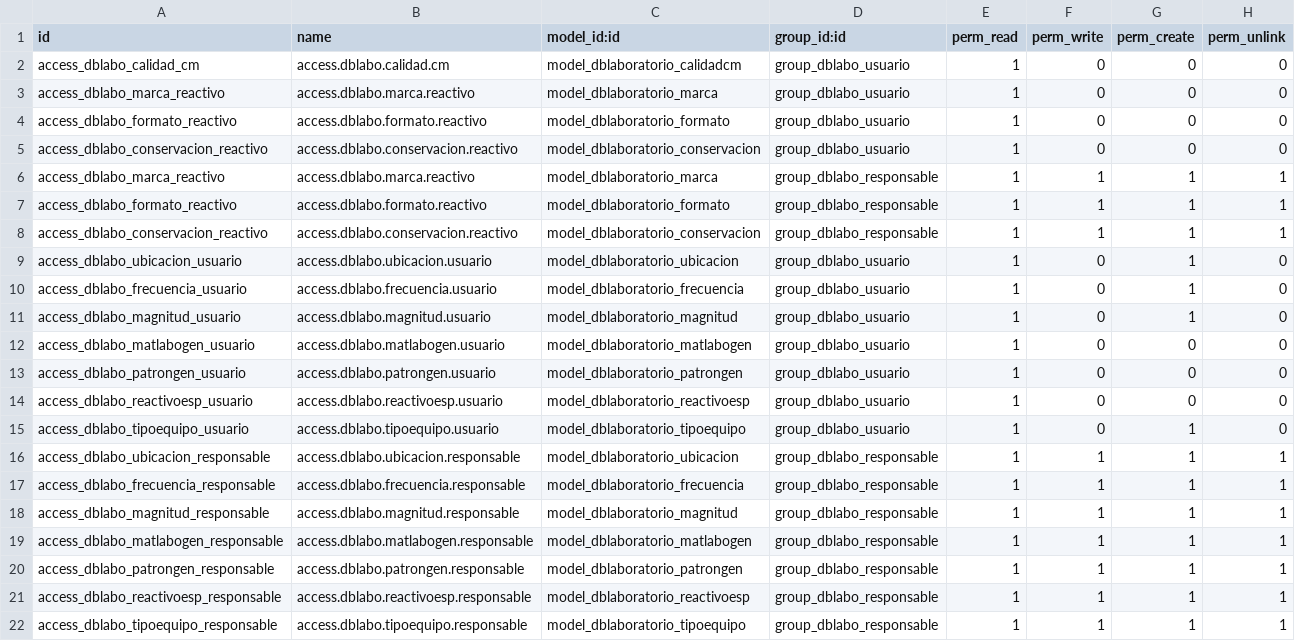
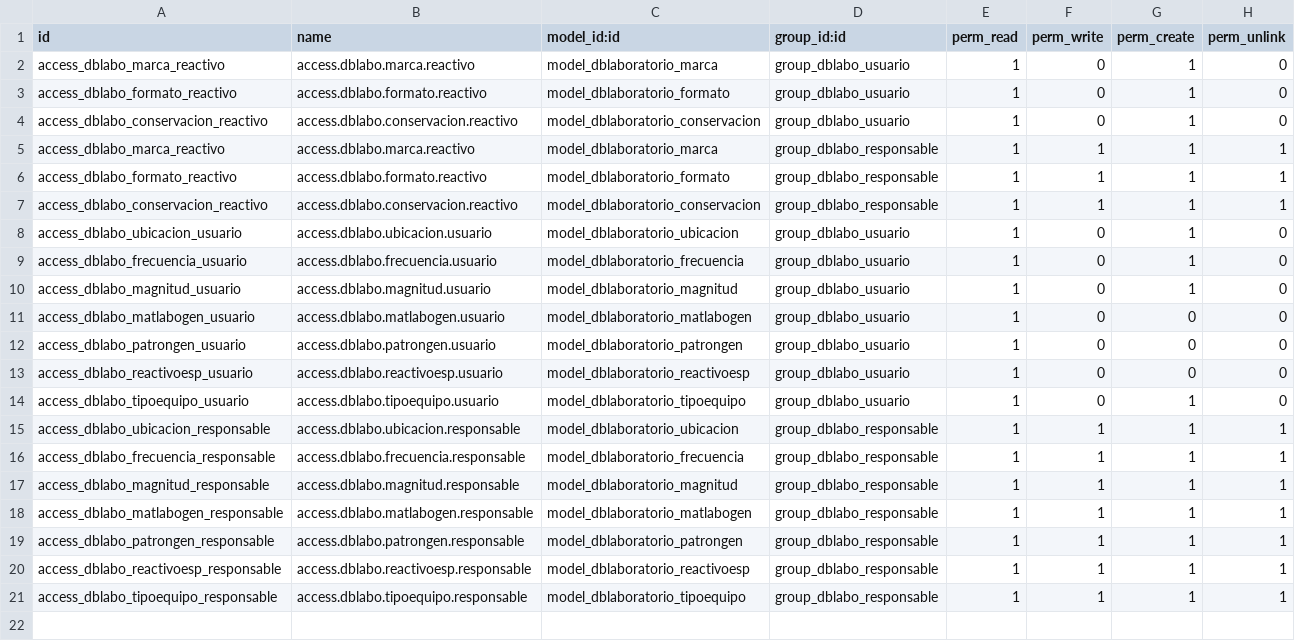
Before and after one commit to fcanomar/dblaboratorio, a CSV file: security/ir.model.access.csv, drawn as a sheet.

```diff
--- a/security/ir.model.access.csv
+++ b/security/ir.model.access.csv
@@ -1,6 +1,5 @@
 id,name,model_id:id,group_id:id,perm_read,perm_write,perm_create,perm_unlink
-access_dblabo_calidad_cm,access.dblabo.calidad.cm,model_dblaboratorio_calidadcm,group_dblabo_usuario,1,0,0,0
-access_dblabo_marca_reactivo,access.dblabo.marca.reactivo,model_dblaboratorio_marca,group_dblabo_usuario,1,0,0,0
-access_dblabo_formato_reactivo,access.dblabo.formato.reactivo,model_dblaboratorio_formato,group_dblabo_usuario,1,0,0,0
-access_dblabo_conservacion_reactivo,access.dblabo.conservacion.reactivo,model_dblaboratorio_conservacion,group_dblabo_usuario,1,0,0,0
+access_dblabo_marca_reactivo,access.dblabo.marca.reactivo,model_dblaboratorio_marca,group_dblabo_usuario,1,0,1,0
+access_dblabo_formato_reactivo,access.dblabo.formato.reactivo,model_dblaboratorio_formato,group_dblabo_usuario,1,0,1,0
+access_dblabo_conservacion_reactivo,access.dblabo.conservacion.reactivo,model_dblaboratorio_conservacion,group_dblabo_usuario,1,0,1,0
 access_dblabo_marca_reactivo,access.dblabo.marca.reactivo,model_dblaboratorio_marca,group_dblabo_responsable,1,1,1,1
```
Also changed, not shown: 1 other file.
